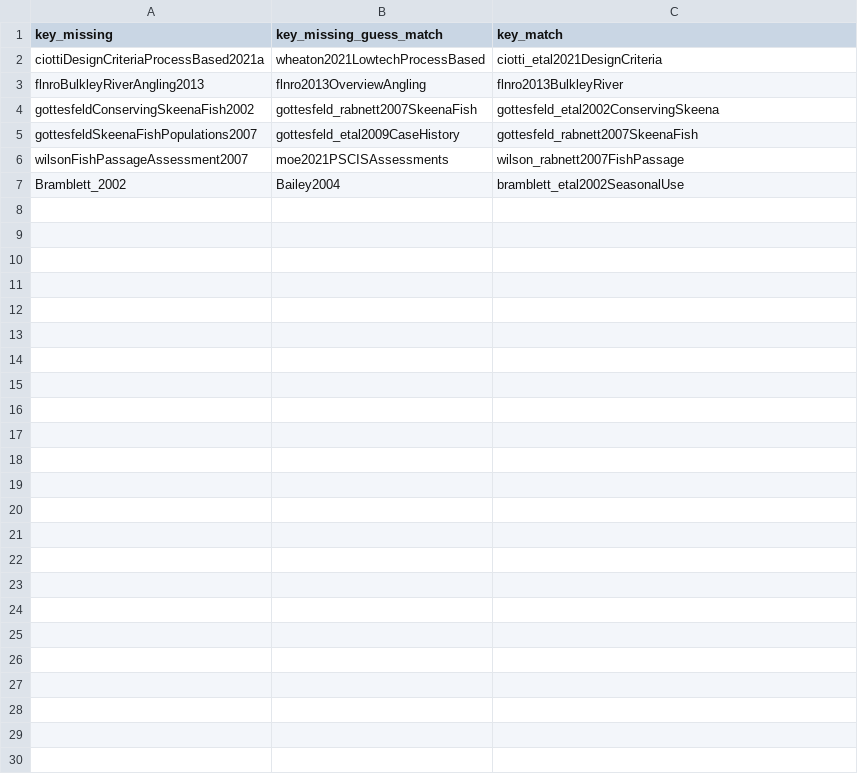
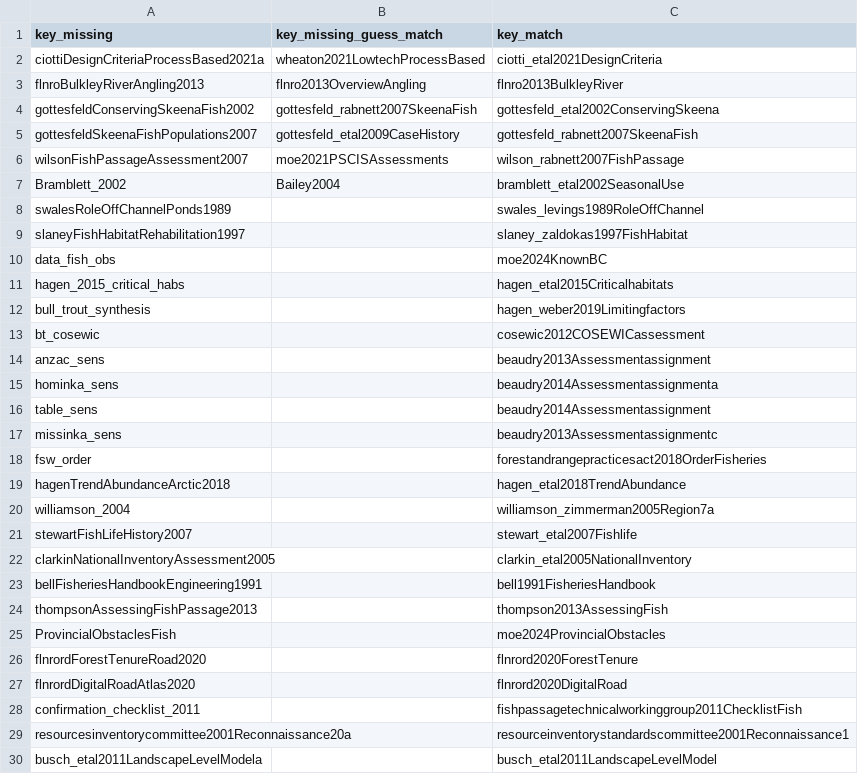
Before and after one commit to NewGraphEnvironment/xciter, a CSV file: inst/extdata/xct_xref_citations_match.csv, drawn as a sheet; the diff names each change by its address in the sheet, - before the commit and + after, or states it on an @@ line.

```diff
--- a/inst/extdata/xct_xref_citations_match.csv
+++ b/inst/extdata/xct_xref_citations_match.csv
+row 8: swalesRoleOffChannelPonds1989 |  | swales_levings1989RoleOffChannel
+row 9: slaneyFishHabitatRehabilitation1997 |  | slaney_zaldokas1997FishHabitat
+row 10: data_fish_obs |  | moe2024KnownBC
+row 11: hagen_2015_critical_habs |  | hagen_etal2015Criticalhabitats
+row 12: bull_trout_synthesis |  | hagen_weber2019Limitingfactors
+row 13: bt_cosewic |  | cosewic2012COSEWICassessment
+row 14: anzac_sens |  | beaudry2013Assessmentassignment
+row 15: hominka_sens |  | beaudry2014Assessmentassignmenta
+row 16: table_sens |  | beaudry2014Assessmentassignment
+row 17: missinka_sens |  | beaudry2013Assessmentassignmentc
+row 18: fsw_order |  | forestandrangepracticesact2018OrderFisheries
+row 19: hagenTrendAbundanceArctic2018 |  | hagen_etal2018TrendAbundance
+row 20: williamson_2004 |  | williamson_zimmerman2005Region7a
+row 21: stewartFishLifeHistory2007 |  | stewart_etal2007Fishlife
+row 22: clarkinNationalInventoryAssessment2005 |  | clarkin_etal2005NationalInventory
+row 23: bellFisheriesHandbookEngineering1991 |  | bell1991FisheriesHandbook
+row 24: thompsonAssessingFishPassage2013 |  | thompson2013AssessingFish
+row 25: ProvincialObstaclesFish |  | moe2024ProvincialObstacles
+row 26: flnrordForestTenureRoad2020 |  | flnrord2020ForestTenure
+row 27: flnrordDigitalRoadAtlas2020 |  | flnrord2020DigitalRoad
+row 28: confirmation_checklist_2011 |  | fishpassagetechnicalworkinggroup2011ChecklistFish
+row 29: resourcesinventorycommittee2001Reconnaissance20a |  | resourceinventorystandardscommittee2001Reconnaissance1
+row 30: busch_etal2011LandscapeLevelModela |  | busch_etal2011LandscapeLevelModel
```
Also changed, not shown: 1 other file.
